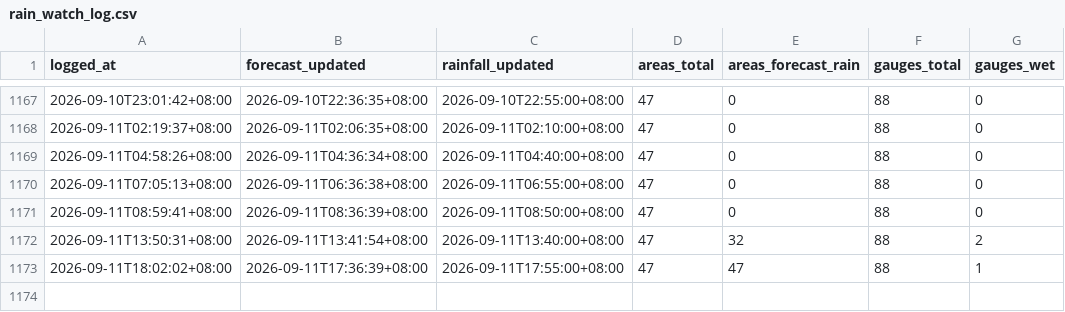
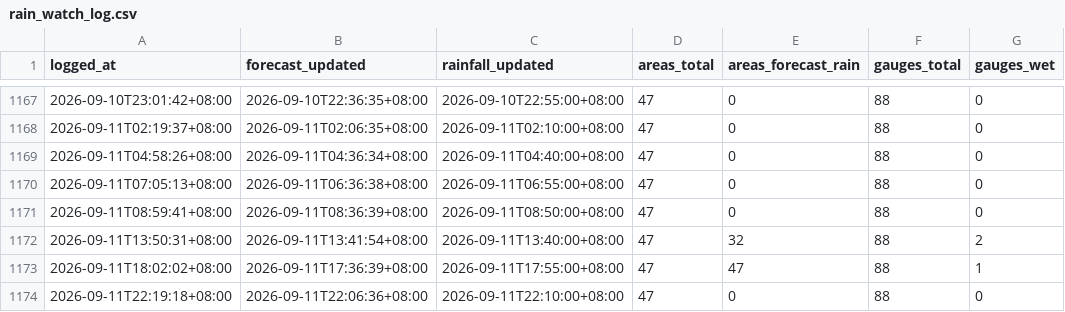
Before and after one commit to kgohmx/rain-watch, a CSV file: data/rain_watch_log.csv, drawn as a sheet; only a part is shown, gaps mark what is left out; the diff names each change by its address in the sheet, - before the commit and + after, or states it on an @@ line.

```diff
--- a/data/rain_watch_log.csv
+++ b/data/rain_watch_log.csv
+row 1174: 2026-09-11T22:19:18+08:00 | 2026-09-11T22:06:36+08:00 | 2026-09-11T22:10:00+08:00 | 47 | 0 | 88 | 0
```
Also changed, not shown: 1 other file.
